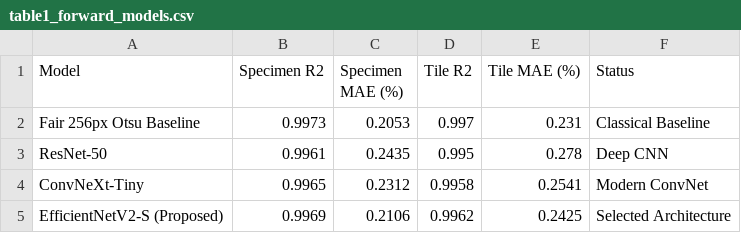
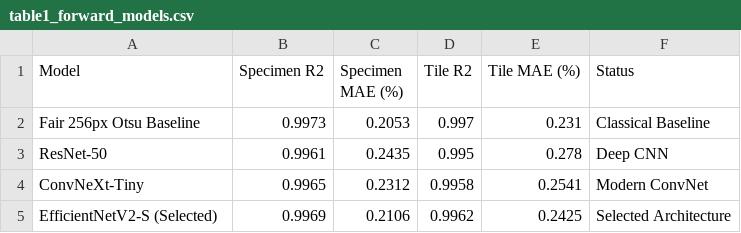
Before and after one commit to Sp3ctacle/AI-in-Additive-manufacturing, a CSV file: claude_paper_package/ti64/tables/table1_forward_models.csv, drawn as a sheet.

```diff
--- a/claude_paper_package/ti64/tables/table1_forward_models.csv
+++ b/claude_paper_package/ti64/tables/table1_forward_models.csv
@@ -4,2 +4,2 @@ ResNet-50,0.9961,0.2435,0.995,0.278,Deep CNN
 ConvNeXt-Tiny,0.9965,0.2312,0.9958,0.2541,Modern ConvNet
-EfficientNetV2-S (Proposed),0.9969,0.2106,0.9962,0.2425,Selected Architecture
+EfficientNetV2-S (Selected),0.9969,0.2106,0.9962,0.2425,Selected Architecture
```
Also changed, not shown: claude_paper_package/ti64/tables/table5_conformal_uncertainty.csv, outputs/final/tables/table1_forward_models.csv, 21 other files.
